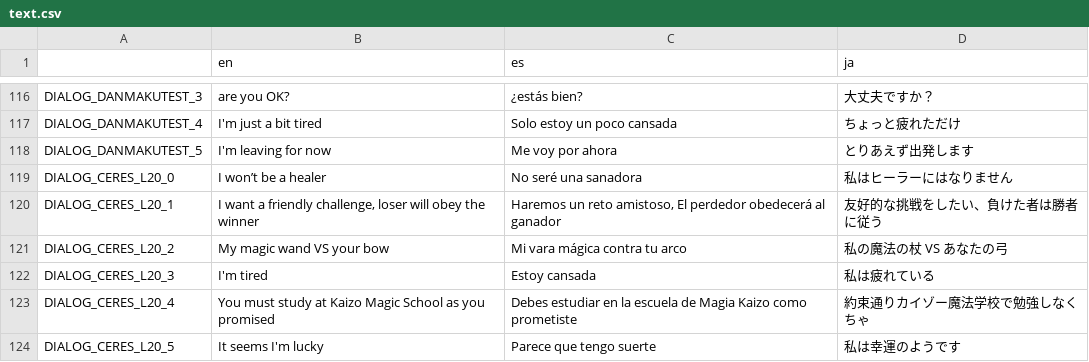
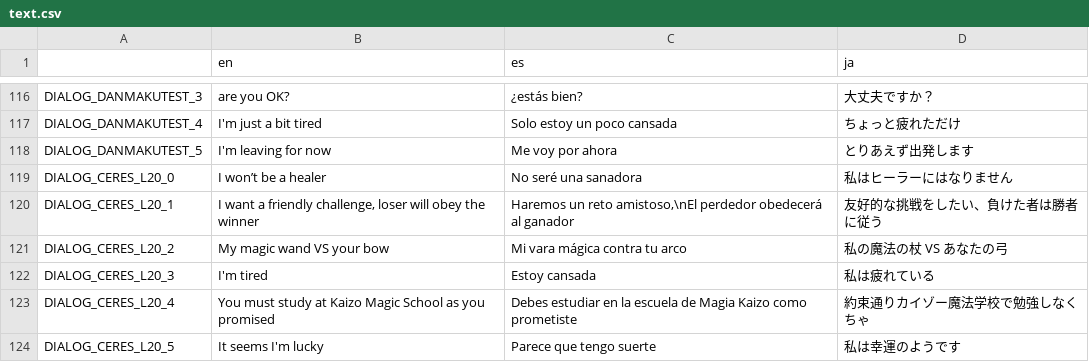
Before and after one commit to asgardius/midori-school, a CSV file: text.csv, drawn as a sheet; only a part is shown, gaps mark what is left out.

```diff
--- a/text.csv
+++ b/text.csv
@@ -119,3 +119,3 @@ DIALOG_DANMAKUTEST_5;I'm leaving for now;Me voy por ahora;とりあえず出発
 DIALOG_CERES_L20_0;I won’t be a healer;No seré una sanadora;私はヒーラーにはなりません
-DIALOG_CERES_L20_1;I want a friendly challenge, loser will obey the winner;Haremos un reto amistoso, El perdedor obedecerá al ganador;友好的な挑戦をしたい、負けた者は勝者に従う
+DIALOG_CERES_L20_1;I want a friendly challenge, loser will obey the winner;Haremos un reto amistoso,\nEl perdedor obedecerá al ganador;友好的な挑戦をしたい、負けた者は勝者に従う
 DIALOG_CERES_L20_2;My magic wand VS your bow;Mi vara mágica contra tu arco;私の魔法の杖 VS あなたの弓
```
Also changed, not shown: 7 other files.
